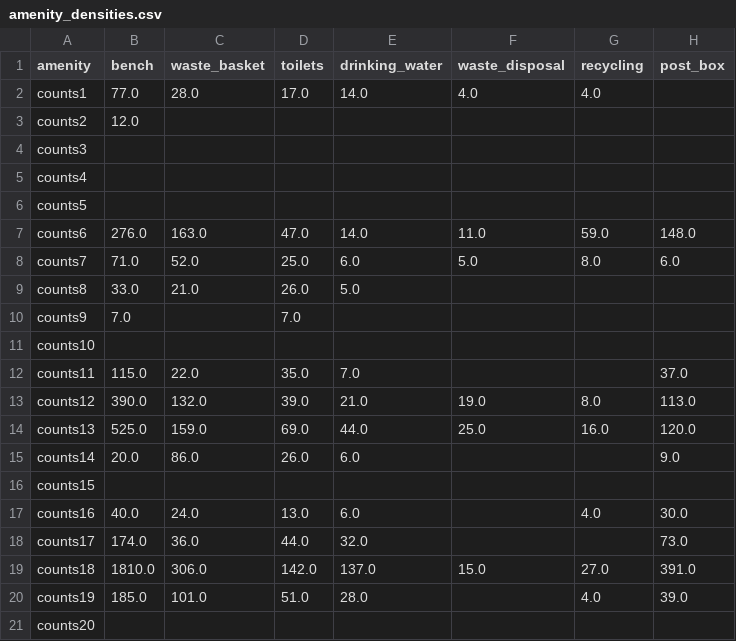
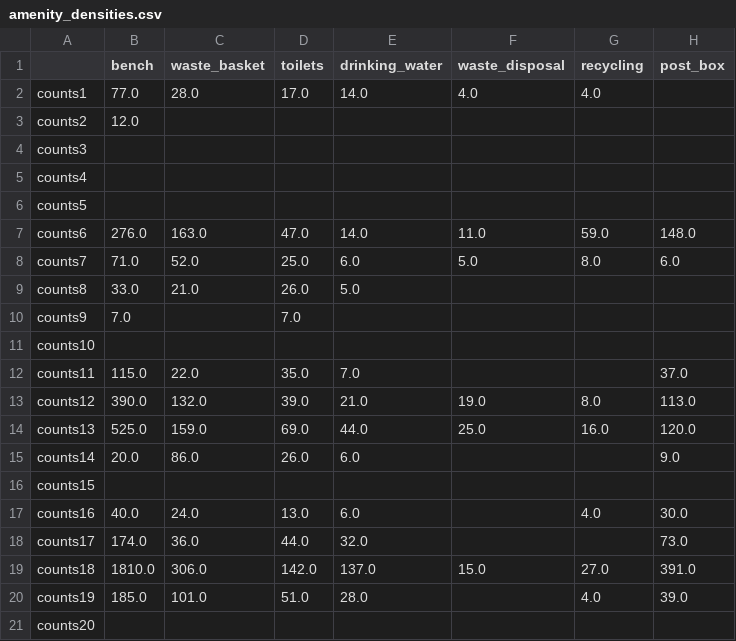
Before and after one commit to hazemelmegharbel/RestoPlanner, a CSV file: generate_datasets/amenity_densities.csv, drawn as a sheet; only a part is shown; the diff names each change by its address in the sheet, - before the commit and + after, or states it on an @@ line.

Commit message:
Update amenity_densities.csv

```diff
--- a/generate_datasets/amenity_densities.csv
+++ b/generate_datasets/amenity_densities.csv
-A1: amenity
+A1: (empty)
```
